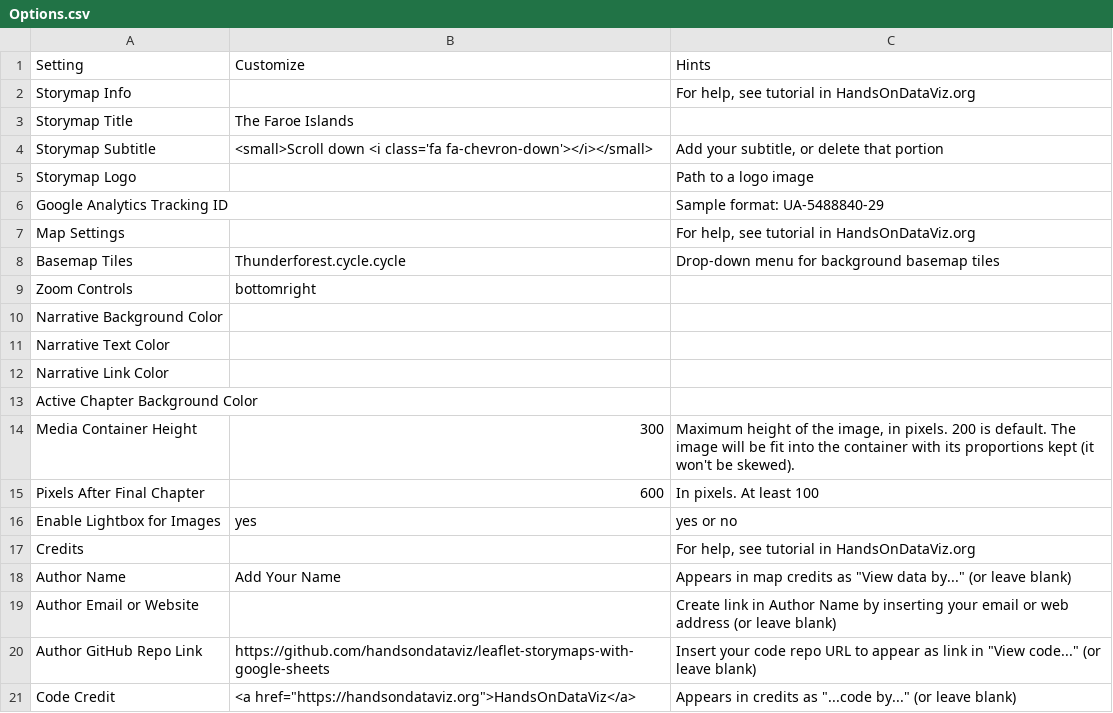
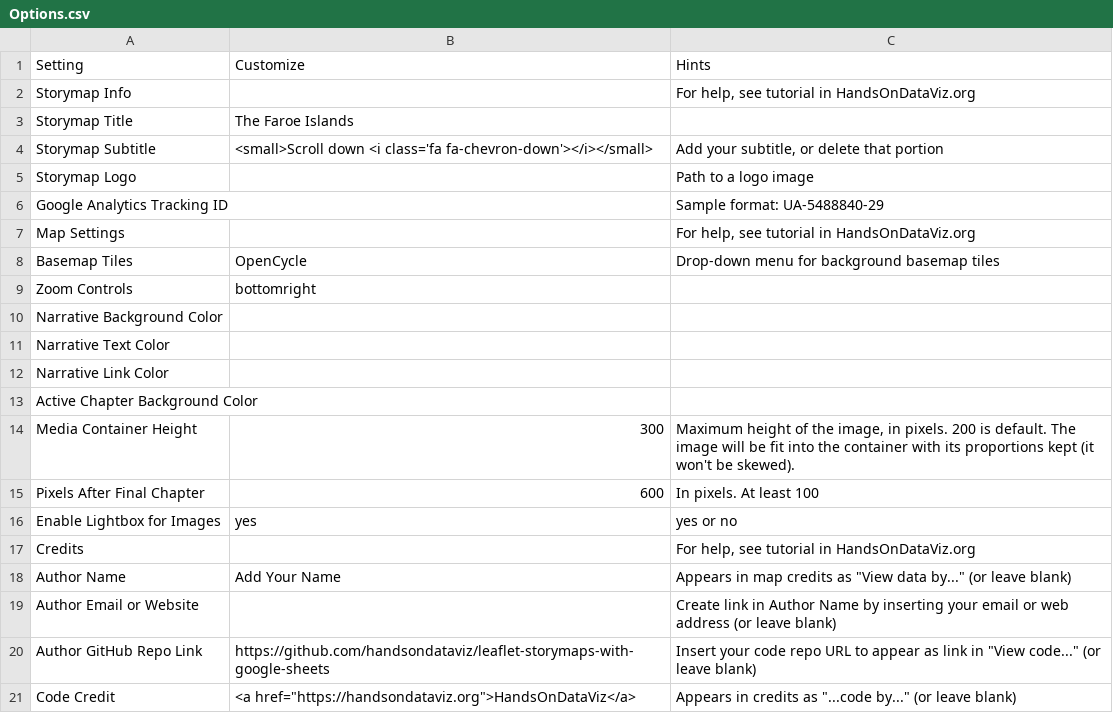
Before and after one commit to Dalbinator/Dalbinator.github.io, a CSV file: csv/Options.csv, drawn as a sheet.

Commit message:
Update Options.csv

```diff
--- a/csv/Options.csv
+++ b/csv/Options.csv
@@ -7,3 +7,3 @@ Google Analytics Tracking ID,,Sample format: UA-5488840-29
 Map Settings,,"For help, see tutorial in HandsOnDataViz.org"
-Basemap Tiles,Thunderforest.cycle.cycle,Drop-down menu for background basemap tiles
+Basemap Tiles,OpenCycle,Drop-down menu for background basemap tiles
 Zoom Controls,bottomright,
```
